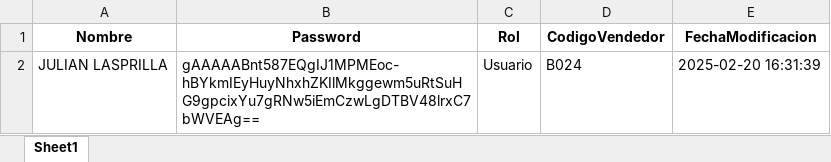
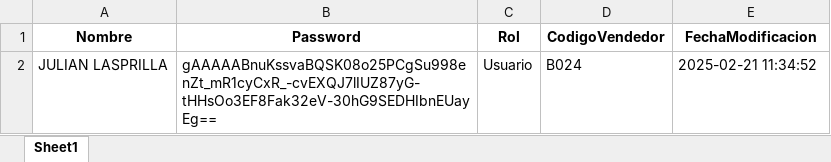
Before and after one commit to JulianLasprilla1/Colibri-VFV, an Excel workbook: resources/users/users.xlsx, sheet Sheet1, drawn as a sheet; values as stored, in another font and other column widths than the file's, no borders; the diff names each change by its address in the sheet, - before the commit and + after, or states it on an @@ line.

```diff
--- a/resources/users/users.xlsx (sheet Sheet1)
+++ b/resources/users/users.xlsx (sheet Sheet1)
-B2 (Password): gAAAAABnt587EQgIJ1MPMEoc-hBYkmIEyHuyNhxhZKIlMkggewm5uRtSuHG9gpcixYu7gRNw5iEmCzwLgDTBV48lrxC7bWVEAg==
+B2 (Password): gAAAAABnuKssvaBQSK08o25PCgSu998enZt_mR1cyCxR_-cvEXQJ7lIUZ87yG-tHHsOo3EF8Fak32eV-30hG9SEDHIbnEUayEg==
-E2 (FechaModificacion): 2025-02-20 16:31:39
+E2 (FechaModificacion): 2025-02-21 11:34:52
```
Also changed, not shown: 4 other files.
